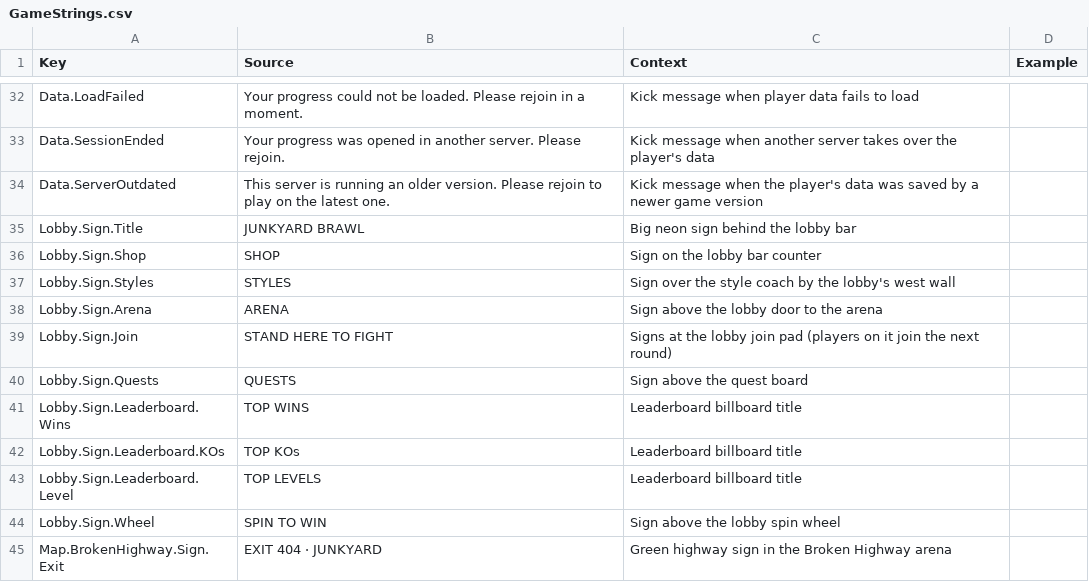
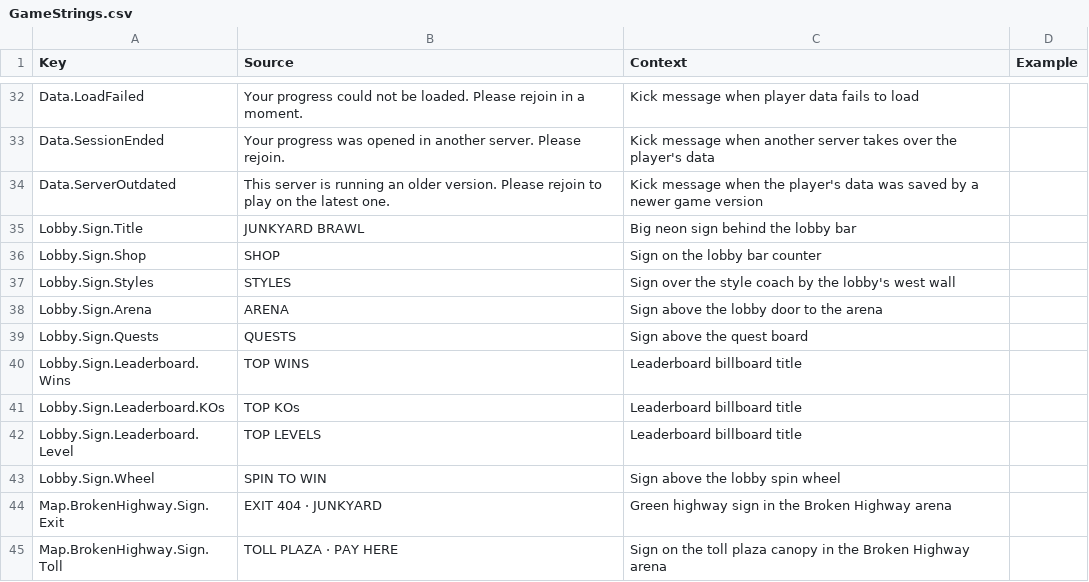
Before and after one commit to xbunny416/House-Brawl, a CSV file: src/localization/GameStrings.csv, drawn as a sheet; only a part is shown, gaps mark what is left out; the shorter side is filled out with more unchanged rows; the diff names each change by its address in the sheet, - before the commit and + after, or states it on an @@ line.

```diff
--- a/src/localization/GameStrings.csv
+++ b/src/localization/GameStrings.csv
-row 39: Lobby.Sign.Join | STAND HERE TO FIGHT | Signs at the lobby join pad (players on it join the next round)
```
Also changed, not shown: 8 other files.
